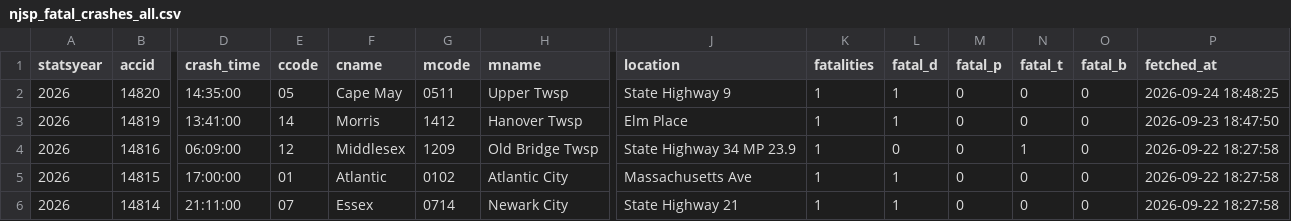
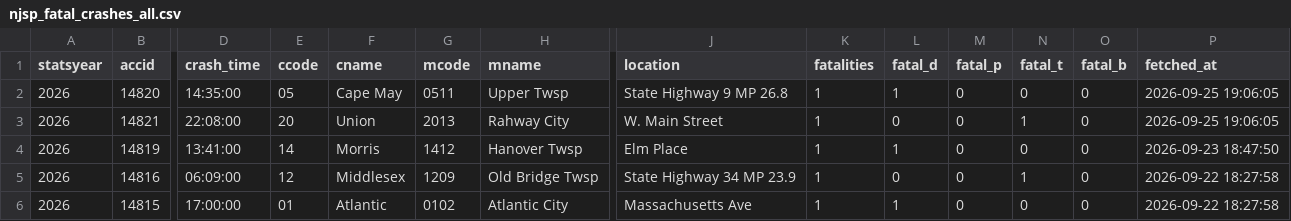
Before and after one commit to unneccesary-roughage/nj-crashes, a CSV file: exports/njsp_fatal_crashes_all.csv, drawn as a sheet; only a part is shown, gaps mark what is left out; the shorter side is filled out with more unchanged rows; rows hold the shown columns only; the diff names each change by its address in the sheet, - before the commit and + after, or states it on an @@ line.

```diff
--- a/exports/njsp_fatal_crashes_all.csv
+++ b/exports/njsp_fatal_crashes_all.csv
-J2 (location): State Highway 9
+J2 (location): State Highway 9 MP 26.8
-P2 (fetched_at): 2026-09-24 18:48:25
+P2 (fetched_at): 2026-09-25 19:06:05
+row 3: 2026 | 14821 | 22:08:00 | 20 | Union | 2013 | Rahway City | W. Main Street | 1 | 0 | 0 | 1 | 0 | 2026-09-25 19:06:05
```
Also changed, not shown: exports/njsp_monthly_totals_by_year.csv, 4 other files.
